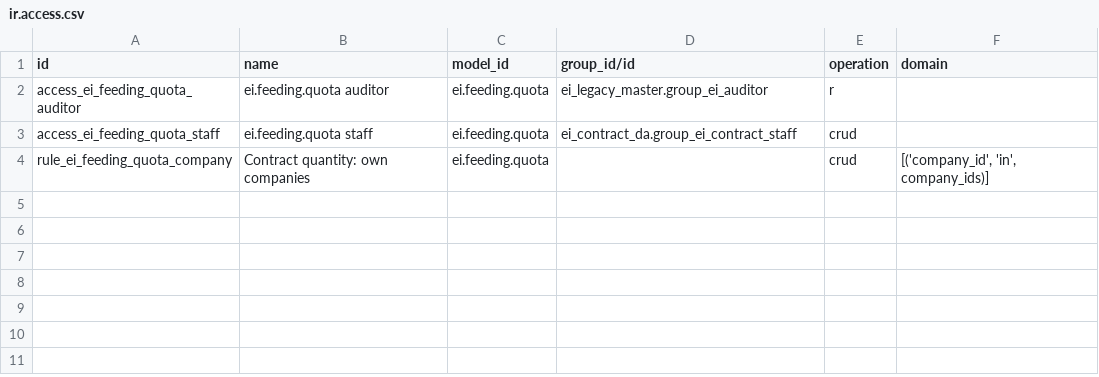
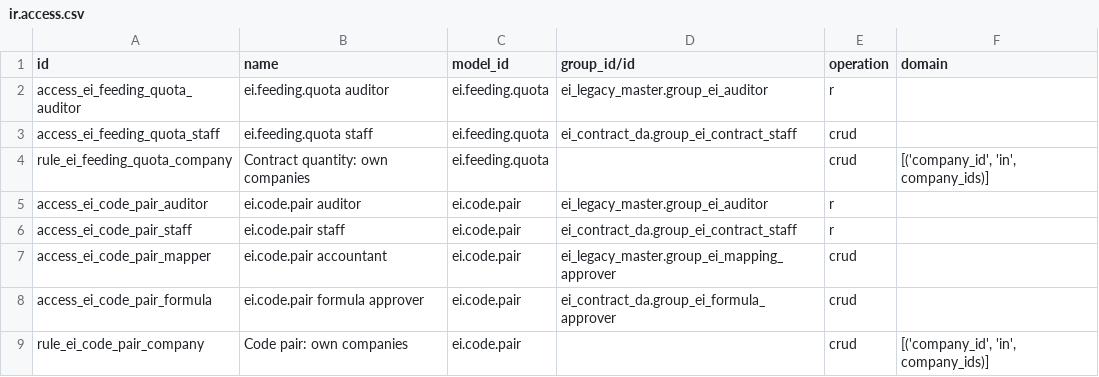
Before and after one commit to omarrangila-prog/export-international-odoo, a CSV file: addons/ei_da_feeding/security/ir.access.csv, drawn as a sheet; the diff names each change by its address in the sheet, - before the commit and + after, or states it on an @@ line.

```diff
--- a/addons/ei_da_feeding/security/ir.access.csv
+++ b/addons/ei_da_feeding/security/ir.access.csv
+row 5: access_ei_code_pair_auditor | ei.code.pair auditor | ei.code.pair | ei_legacy_master.group_ei_auditor | r
+row 6: access_ei_code_pair_staff | ei.code.pair staff | ei.code.pair | ei_contract_da.group_ei_contract_staff | r
+row 7: access_ei_code_pair_mapper | ei.code.pair accountant | ei.code.pair | ei_legacy_master.group_ei_mapping_approver | crud
+row 8: access_ei_code_pair_formula | ei.code.pair formula approver | ei.code.pair | ei_contract_da.group_ei_formula_approver | crud
+row 9: rule_ei_code_pair_company | Code pair: own companies | ei.code.pair |  | crud | [('company_id', 'in', company_ids)]
```
Also changed, not shown: 14 other files.
